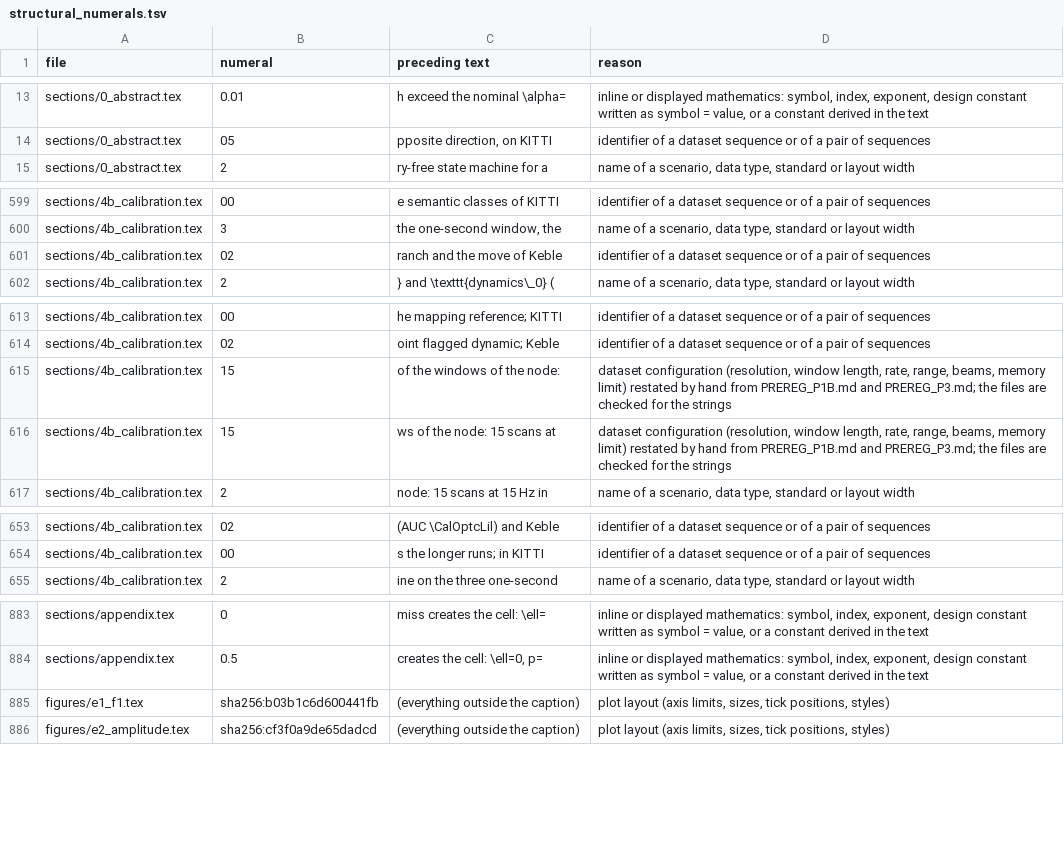
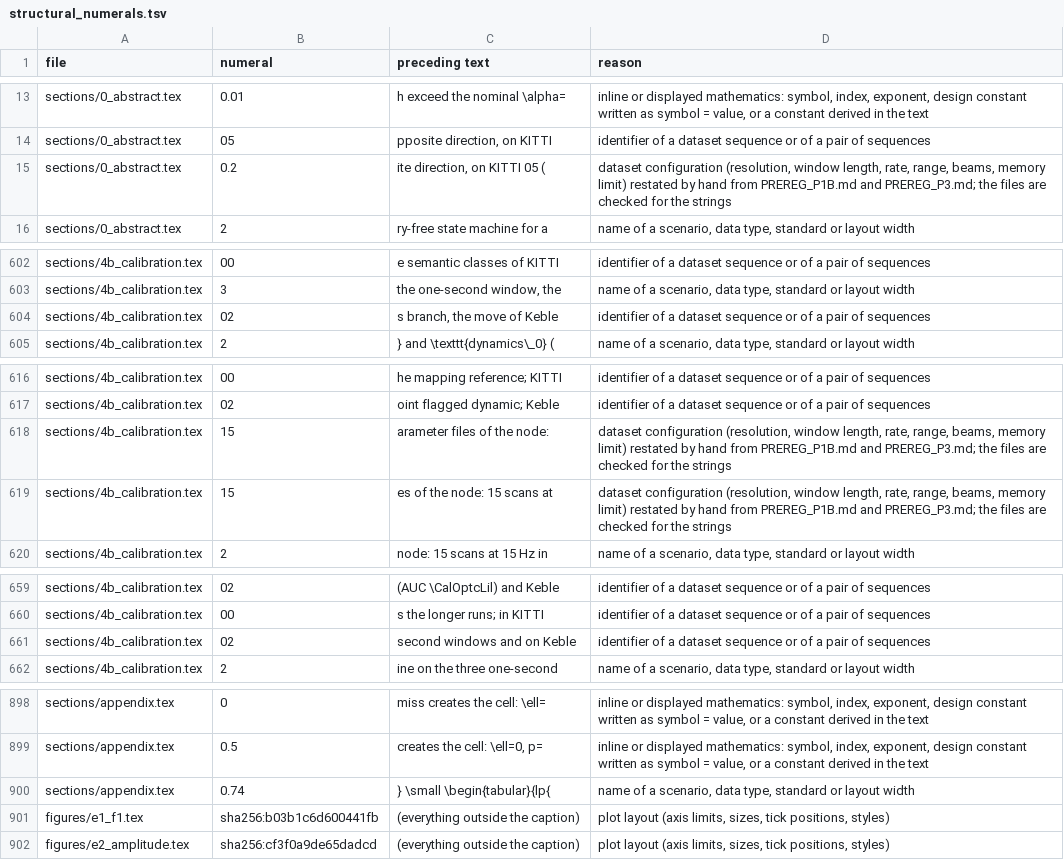
Before and after one commit to kjungmo/strata, a TSV file: paper/arxiv_ref/structural_numerals.tsv, drawn as a sheet; only a part is shown, gaps mark what is left out; the diff covers the shown part only.

Commit message:
v2 p4 round 4: abstract KITTI setting, amendment chronology and Option C decision, G1 cause wording, E6 unit evidence, multiplicity statement, E7 scope and seed, MapBackend methods, notation and parameter table fixes, grid extent, lethal-cost wording, README and SPEC scoping, PDF rebuilt

```diff
--- a/paper/arxiv_ref/structural_numerals.tsv
+++ b/paper/arxiv_ref/structural_numerals.tsv
@@ -14,2 +14,3 @@ sections/0_abstract.tex	0.01	h exceed the nominal \alpha=	inline or displayed ma
 sections/0_abstract.tex	05	pposite direction, on KITTI 	identifier of a dataset sequence or of a pair of sequences
+sections/0_abstract.tex	0.2	ite direction, on KITTI 05 (	dataset configuration (resolution, window length, rate, range, beams, memory limit) restated by hand from PREREG_P1B.md and PREREG_P3.md; the files are checked for the strings
 sections/0_abstract.tex	2	ry-free state machine for a 	name of a scenario, data type, standard or layout width
@@ -600,3 +603,3 @@ sections/4b_calibration.tex	00	e semantic classes of KITTI 	identifier of a data
 sections/4b_calibration.tex	3	 the one-second window, the 	name of a scenario, data type, standard or layout width
-sections/4b_calibration.tex	02	ranch and the move of Keble 	identifier of a dataset sequence or of a pair of sequences
+sections/4b_calibration.tex	02	s branch, the move of Keble 	identifier of a dataset sequence or of a pair of sequences
 sections/4b_calibration.tex	2	} and \texttt{dynamics\_0} (	name of a scenario, data type, standard or layout width
@@ -614,4 +617,4 @@ sections/4b_calibration.tex	00	he mapping reference; KITTI 	identifier of a data
 sections/4b_calibration.tex	02	oint flagged dynamic; Keble 	identifier of a dataset sequence or of a pair of sequences
-sections/4b_calibration.tex	15	of the windows of the node: 	dataset configuration (resolution, window length, rate, range, beams, memory limit) restated by hand from PREREG_P1B.md and PREREG_P3.md; the files are checked for the strings
-sections/4b_calibration.tex	15	ws of the node: 15 scans at 	dataset configuration (resolution, window length, rate, range, beams, memory limit) restated by hand from PREREG_P1B.md and PREREG_P3.md; the files are checked for the strings
+sections/4b_calibration.tex	15	arameter files of the node: 	dataset configuration (resolution, window length, rate, range, beams, memory limit) restated by hand from PREREG_P1B.md and PREREG_P3.md; the files are checked for the strings
+sections/4b_calibration.tex	15	es of the node: 15 scans at 	dataset configuration (resolution, window length, rate, range, beams, memory limit) restated by hand from PREREG_P1B.md and PREREG_P3.md; the files are checked for the strings
 sections/4b_calibration.tex	2	 node: 15 scans at 15 Hz in 	name of a scenario, data type, standard or layout width
@@ -654,2 +660,3 @@ sections/4b_calibration.tex	02	(AUC \CalOptcLil) and Keble 	identifier of a data
 sections/4b_calibration.tex	00	s the longer runs; in KITTI 	identifier of a dataset sequence or of a pair of sequences
+sections/4b_calibration.tex	02	second windows and on Keble 	identifier of a dataset sequence or of a pair of sequences
 sections/4b_calibration.tex	2	ine on the three one-second 	name of a scenario, data type, standard or layout width
@@ -884,2 +899,3 @@ sections/appendix.tex	0	miss creates the cell: \ell=	inline or displayed mathema
 sections/appendix.tex	0.5	creates the cell: \ell=0, p=	inline or displayed mathematics: symbol, index, exponent, design constant written as symbol = value, or a constant derived in the text
+sections/appendix.tex	0.74	} \small \begin{tabular}{lp{	name of a scenario, data type, standard or layout width
 figures/e1_f1.tex	sha256:b03b1c6d600441fb	(everything outside the caption)	plot layout (axis limits, sizes, tick positions, styles)
```
Also changed, not shown: 13 added rows and 3 edited cells elsewhere in this file, 14 other files.
